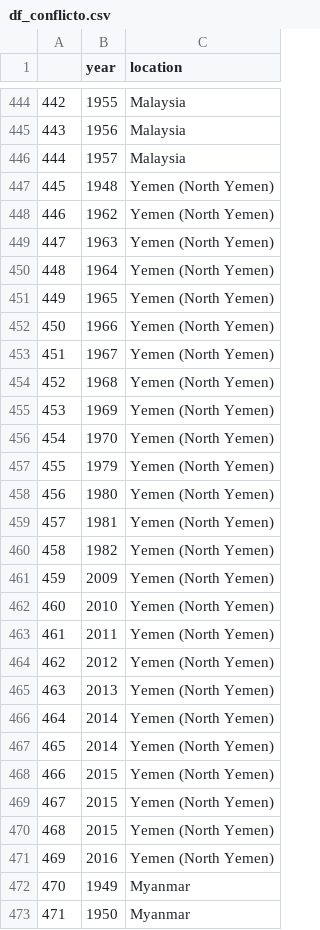
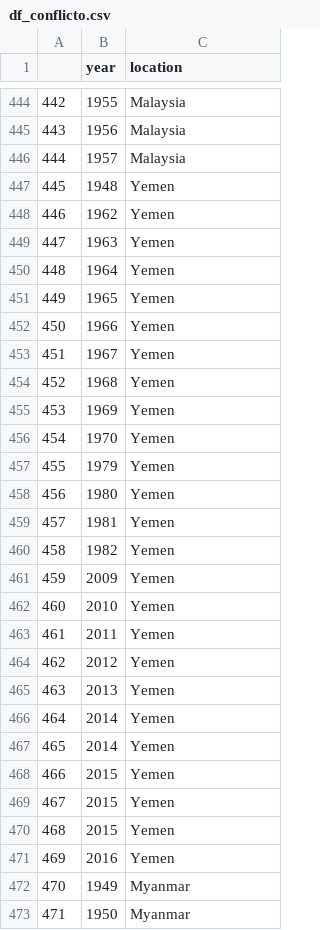
Before and after one commit to FranSPG/Predicting_Conflicts, a CSV file: DataCleaning/ConflictDB/df_conflicto.csv, drawn as a sheet; only a part is shown, gaps mark what is left out; the diff covers the shown part only.

```diff
--- a/DataCleaning/ConflictDB/df_conflicto.csv
+++ b/DataCleaning/ConflictDB/df_conflicto.csv
@@ -446,27 +446,27 @@
 444,1957,Malaysia
-445,1948,Yemen (North Yemen)
-446,1962,Yemen (North Yemen)
-447,1963,Yemen (North Yemen)
-448,1964,Yemen (North Yemen)
-449,1965,Yemen (North Yemen)
-450,1966,Yemen (North Yemen)
-451,1967,Yemen (North Yemen)
-452,1968,Yemen (North Yemen)
-453,1969,Yemen (North Yemen)
-454,1970,Yemen (North Yemen)
-455,1979,Yemen (North Yemen)
-456,1980,Yemen (North Yemen)
-457,1981,Yemen (North Yemen)
-458,1982,Yemen (North Yemen)
-459,2009,Yemen (North Yemen)
-460,2010,Yemen (North Yemen)
-461,2011,Yemen (North Yemen)
-462,2012,Yemen (North Yemen)
-463,2013,Yemen (North Yemen)
-464,2014,Yemen (North Yemen)
-465,2014,Yemen (North Yemen)
-466,2015,Yemen (North Yemen)
-467,2015,Yemen (North Yemen)
-468,2015,Yemen (North Yemen)
-469,2016,Yemen (North Yemen)
+445,1948,Yemen
+446,1962,Yemen
+447,1963,Yemen
+448,1964,Yemen
+449,1965,Yemen
+450,1966,Yemen
+451,1967,Yemen
+452,1968,Yemen
+453,1969,Yemen
+454,1970,Yemen
+455,1979,Yemen
+456,1980,Yemen
+457,1981,Yemen
+458,1982,Yemen
+459,2009,Yemen
+460,2010,Yemen
+461,2011,Yemen
+462,2012,Yemen
+463,2013,Yemen
+464,2014,Yemen
+465,2014,Yemen
+466,2015,Yemen
+467,2015,Yemen
+468,2015,Yemen
+469,2016,Yemen
 470,1949,Myanmar
```
Also changed, not shown: 107 edited cells elsewhere in this file, 19 other files.
